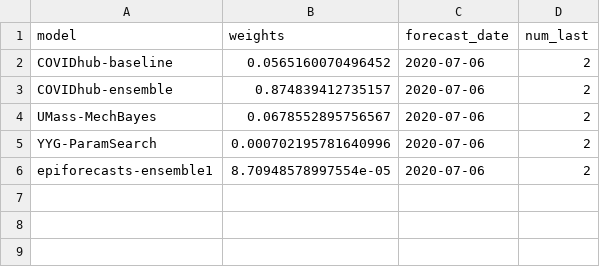
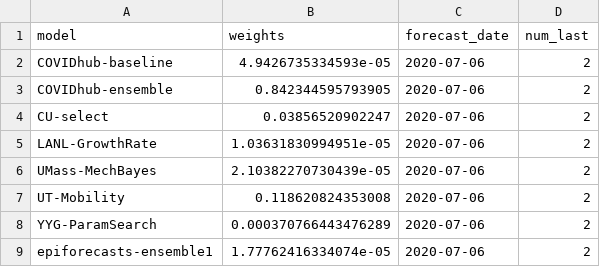
Before and after one commit to nikosbosse/master_thesis, a CSV file: ensembling/crps-ensemble/crps-weights/2020-07-06-crps-weights.csv, drawn as a sheet.

```diff
--- a/ensembling/crps-ensemble/crps-weights/2020-07-06-crps-weights.csv
+++ b/ensembling/crps-ensemble/crps-weights/2020-07-06-crps-weights.csv
@@ -1,6 +1,9 @@
 model,weights,forecast_date,num_last
-COVIDhub-baseline,0.0565160070496452,2020-07-06,2
-COVIDhub-ensemble,0.874839412735157,2020-07-06,2
-UMass-MechBayes,0.0678552895756567,2020-07-06,2
-YYG-ParamSearch,0.000702195781640996,2020-07-06,2
-epiforecasts-ensemble1,8.70948578997554e-05,2020-07-06,2
+COVIDhub-baseline,4.9426735334593e-05,2020-07-06,2
+COVIDhub-ensemble,0.842344595793905,2020-07-06,2
+CU-select,0.03856520902247,2020-07-06,2
+LANL-GrowthRate,1.03631830994951e-05,2020-07-06,2
+UMass-MechBayes,2.10382270730439e-05,2020-07-06,2
+UT-Mobility,0.118620824353008,2020-07-06,2
+YYG-ParamSearch,0.000370766443476289,2020-07-06,2
+epiforecasts-ensemble1,1.77762416334074e-05,2020-07-06,2
```
Also changed, not shown: ensembling/crps-ensemble/crps-weights/2020-06-29-crps-weights.csv, ensembling/crps-ensemble/crps-weights/2020-07-13-crps-weights.csv, 31 other files.
